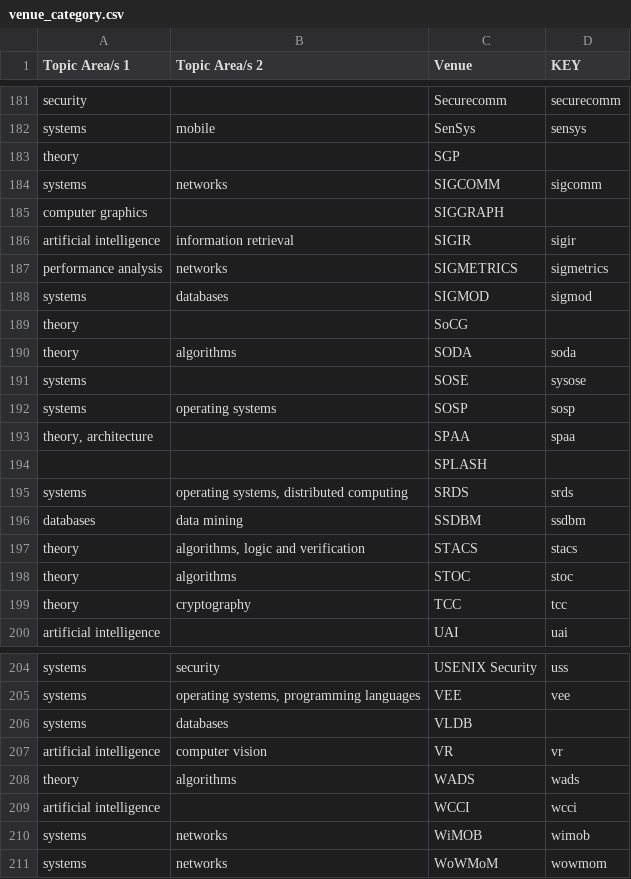
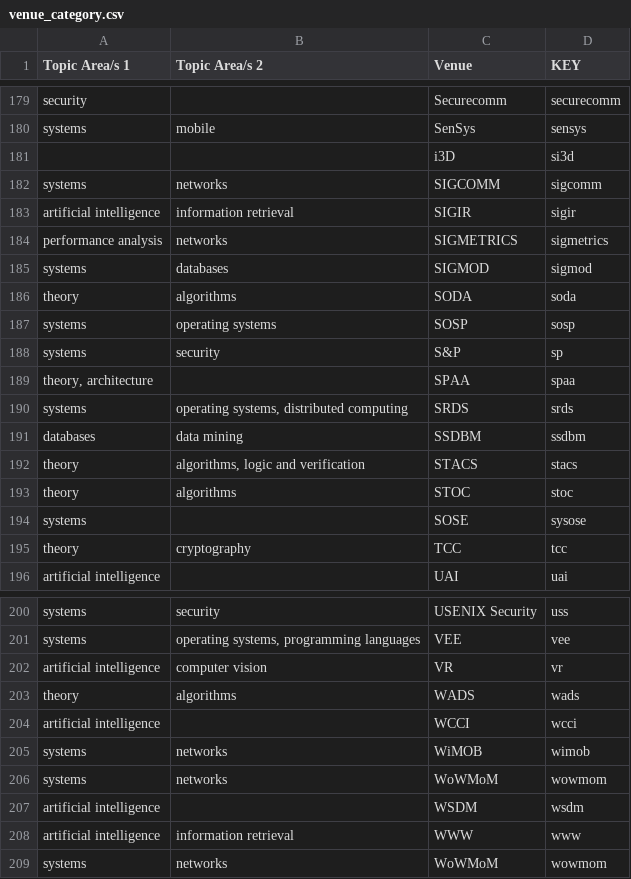
Before and after one commit to csmetrics/csmetrics.net, a CSV file: app/data/venue_category.csv, drawn as a sheet; only a part is shown, gaps mark what is left out; the diff covers the shown part only.

```diff
--- a/app/data/venue_category.csv
+++ b/app/data/venue_category.csv
@@ -182,5 +180,4 @@ security,,Securecomm,securecomm
 systems,mobile,SenSys,sensys
-theory,,SGP,
+,,i3D,si3d
 systems,networks,SIGCOMM,sigcomm
-computer graphics,,SIGGRAPH,
 artificial intelligence,information retrieval,SIGIR,sigir
@@ -188,8 +185,6 @@ performance analysis,networks,SIGMETRICS,sigmetrics
 systems,databases,SIGMOD,sigmod
-theory,,SoCG,
 theory,algorithms,SODA,soda
-systems,,SOSE,sysose
 systems,operating systems,SOSP,sosp
+systems,security,S&P,sp
 "theory, architecture",,SPAA,spaa
-,,SPLASH,
 systems,"operating systems, distributed computing",SRDS,srds
@@ -198,2 +193,3 @@ theory,"algorithms, logic and verification",STACS,stacs
 theory,algorithms,STOC,stoc
+systems,,SOSE,sysose
 theory,cryptography,TCC,tcc
@@ -205,3 +201,2 @@ systems,security,USENIX Security,uss
 systems,"operating systems, programming languages",VEE,vee
-systems,databases,VLDB,
 artificial intelligence,computer vision,VR,vr
@@ -210,2 +205,5 @@ artificial intelligence,,WCCI,wcci
 systems,networks,WiMOB,wimob
+systems,networks,WoWMoM,wowmom
+artificial intelligence,,WSDM,wsdm
+artificial intelligence,information retrieval,WWW,www
 systems,networks,WoWMoM,wowmom
```
Also changed, not shown: 1 added row, 1 removed row and 1 edited cell elsewhere in this file, app/data/venue_fullname.csv, app/data/venue_weight.csv.
